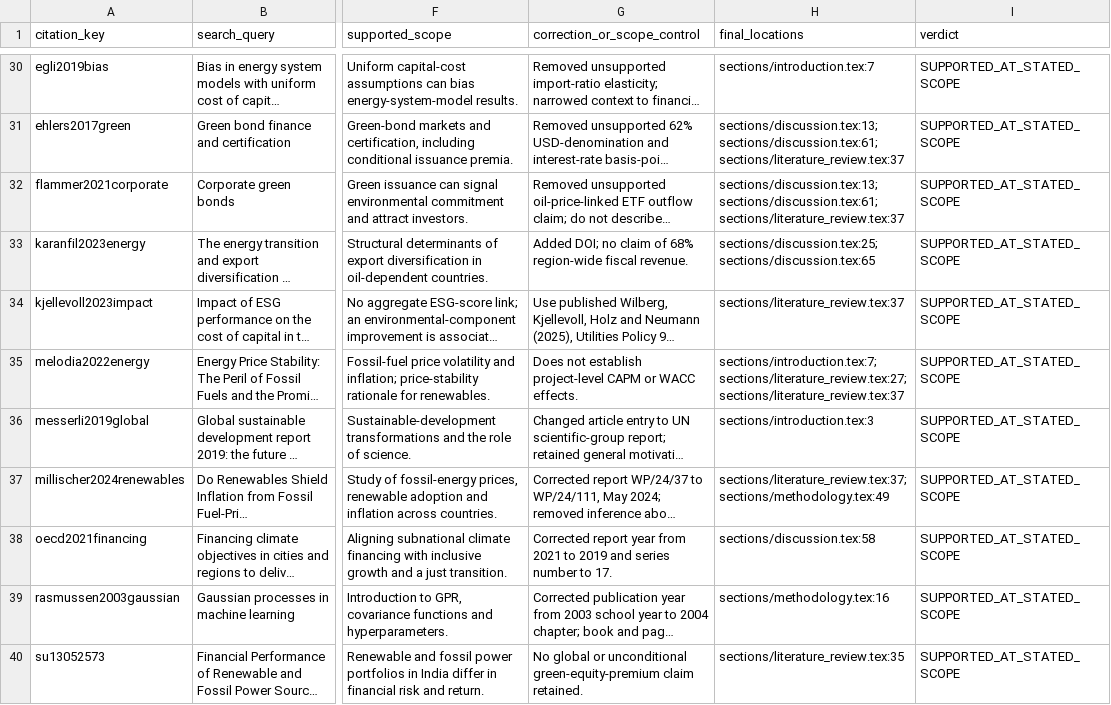
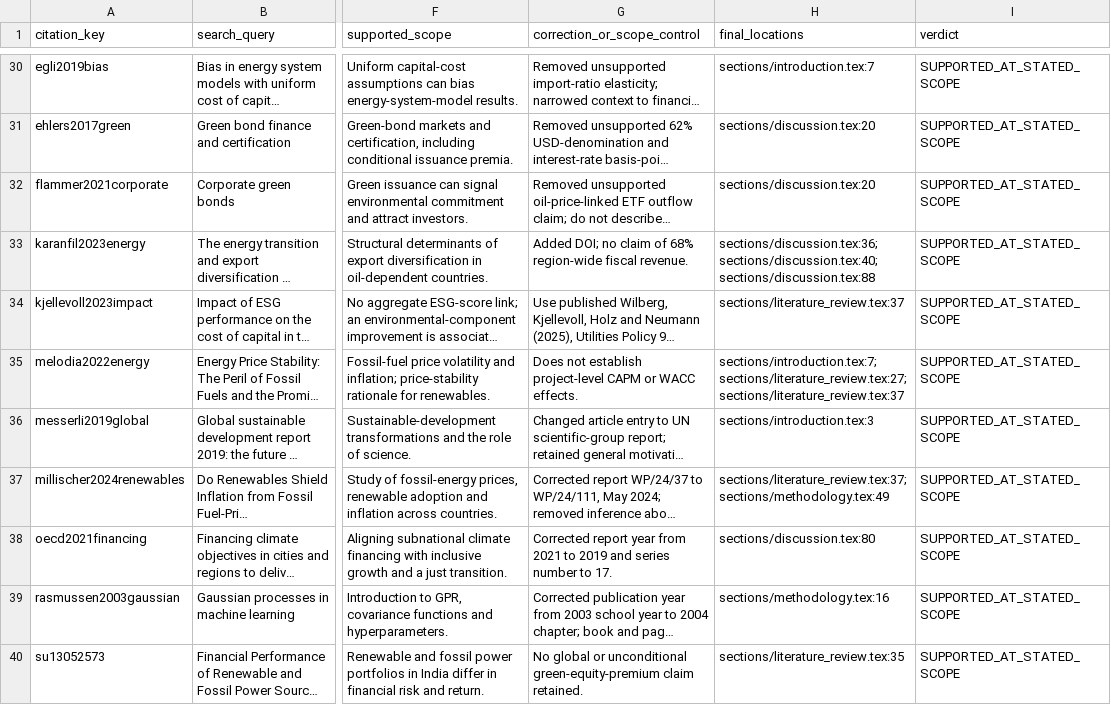
Before and after one commit to GreenComp-ERC/ImpactOfFossilFeulPrice, a CSV file: conference/ACAIT2026/audit/reference_verification.csv, drawn as a sheet; only a part is shown, gaps mark what is left out; long unchanged cells end in …; the diff covers the shown part only; the diff names each change by its address in the sheet, - before the commit and + after, or states it on an @@ line.

```diff
--- a/conference/ACAIT2026/audit/reference_verification.csv
+++ b/conference/ACAIT2026/audit/reference_verification.csv
-H31:H32 (final_locations): sections/discussion.tex:13; sections/discussion.tex:61; sections/literature_review.tex:37
+H31:H32 (final_locations): sections/discussion.tex:20
-H33 (final_locations): sections/discussion.tex:25; sections/discussion.tex:65
+H33 (final_locations): sections/discussion.tex:36; sections/discussion.tex:40; sections/discussion.tex:88
-H38 (final_locations): sections/discussion.tex:58
+H38 (final_locations): sections/discussion.tex:80
```
Also changed, not shown: 19 edited cells elsewhere in this file, 31 other files.
